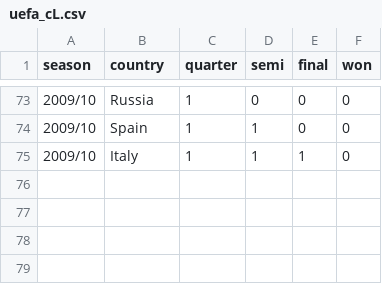
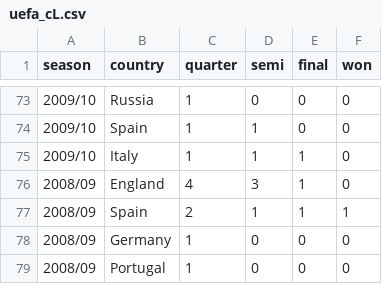
Before and after one commit to gungorMetehan/uefa, a CSV file: datasets/uefa_cL.csv, drawn as a sheet; only a part is shown, gaps mark what is left out; the diff names each change by its address in the sheet, - before the commit and + after, or states it on an @@ line.

Commit message:
Update uefa_cL.csv

```diff
--- a/datasets/uefa_cL.csv
+++ b/datasets/uefa_cL.csv
+row 76: 2008/09 | England | 4 | 3 | 1 | 0
+row 77: 2008/09 | Spain | 2 | 1 | 1 | 1
+row 78: 2008/09 | Germany | 1 | 0 | 0 | 0
+row 79: 2008/09 | Portugal | 1 | 0 | 0 | 0
```
